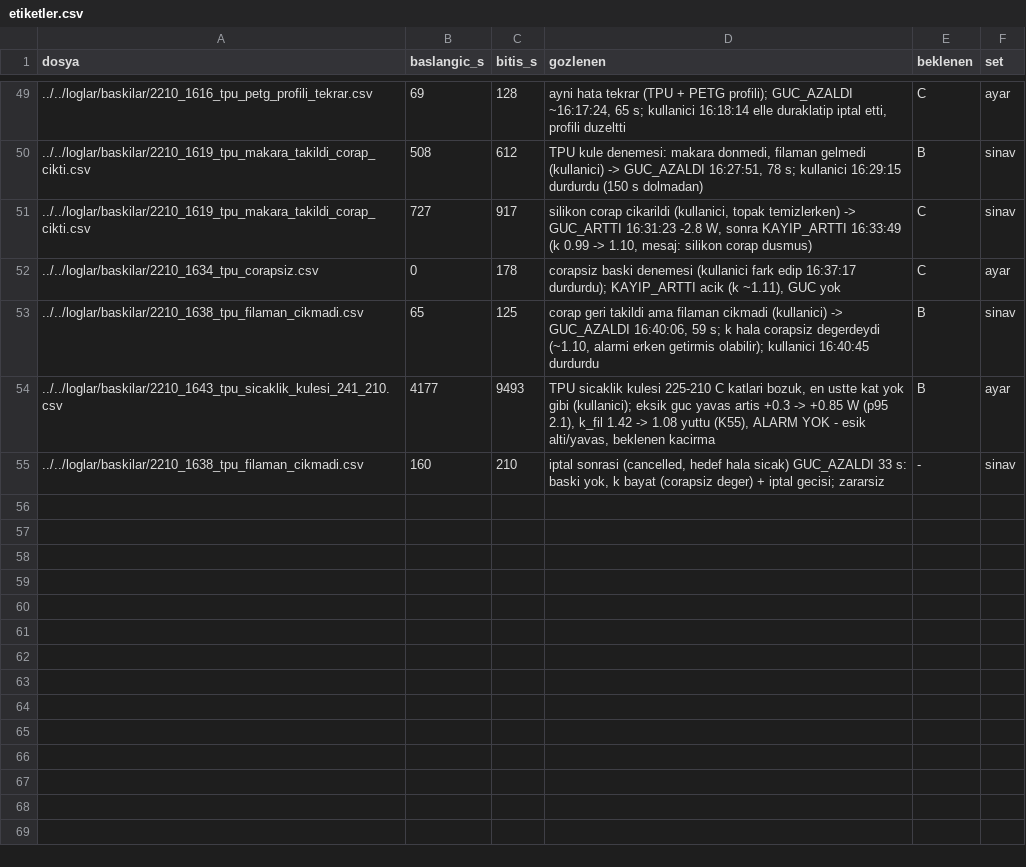
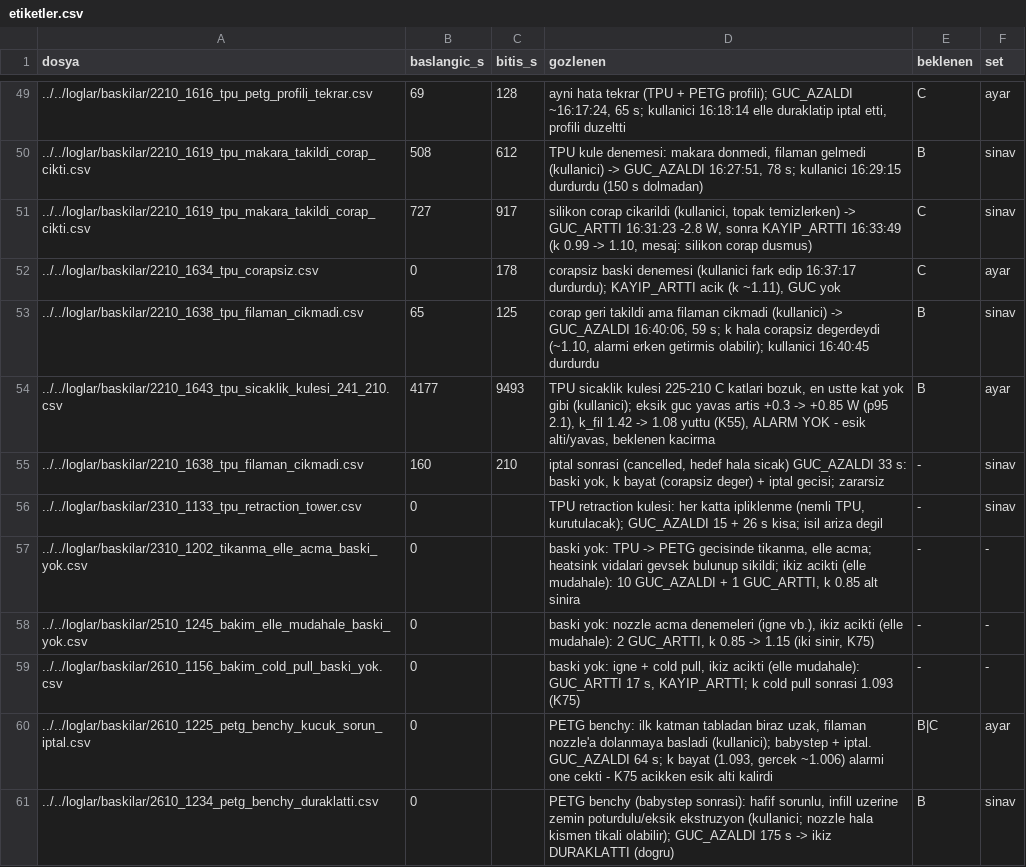
Before and after one commit to batu63562/ender3-hotend-twin, a CSV file: benchmark/ariza_ornekleri/etiketler.csv, drawn as a sheet; only a part is shown, gaps mark what is left out; the diff names each change by its address in the sheet, - before the commit and + after, or states it on an @@ line.

```diff
--- a/benchmark/ariza_ornekleri/etiketler.csv
+++ b/benchmark/ariza_ornekleri/etiketler.csv
+row 56: ../../loglar/baskilar/2310_1133_tpu_retraction_tower.csv | 0 |  | TPU retraction kulesi: her katta ipliklenme (nemli TPU, kurutulacak); GUC_AZALDI 15 + 26 s kisa; isil ariza degil | - | sinav
+row 57: ../../loglar/baskilar/2310_1202_tikanma_elle_acma_baski_yok.csv | 0 |  | baski yok: TPU -> PETG gecisinde tikanma, elle acma; heatsink vidalari gevsek bulunup sikildi; ikiz acikti (elle mudahale): 10 GUC_AZALDI + 1 GUC_ARTTI, k 0.85 alt sinira | - | -
+row 58: ../../loglar/baskilar/2510_1245_bakim_elle_mudahale_baski_yok.csv | 0 |  | baski yok: nozzle acma denemeleri (igne vb.), ikiz acikti (elle mudahale): 2 GUC_ARTTI, k 0.85 -> 1.15 (iki sinir, K75) | - | -
+row 59: ../../loglar/baskilar/2610_1156_bakim_cold_pull_baski_yok.csv | 0 |  | baski yok: igne + cold pull, ikiz acikti (elle mudahale): GUC_ARTTI 17 s, KAYIP_ARTTI; k cold pull sonrasi 1.093 (K75) | - | -
+row 60: ../../loglar/baskilar/2610_1225_petg_benchy_kucuk_sorun_iptal.csv | 0 |  | PETG benchy: ilk katman tabladan biraz uzak, filaman nozzle'a dolanmaya basladi (kullanici); babystep + iptal. GUC_AZALDI 64 s; k bayat (1.093, gercek ~1.006) alarmi one cekti - K75 acikken esik alti kalirdi | B|C | ayar
+row 61: ../../loglar/baskilar/2610_1234_petg_benchy_duraklatti.csv | 0 |  | PETG benchy (babystep sonrasi): hafif sorunlu, infill uzerine zemin poturdulu/eksik ekstruzyon (kullanici; nozzle hala kismen tikali olabilir); GUC_AZALDI 175 s -> ikiz DURAKLATTI (dogru) | B | sinav
```
Also changed, not shown: benchmark/setler.csv, 2 other files.
